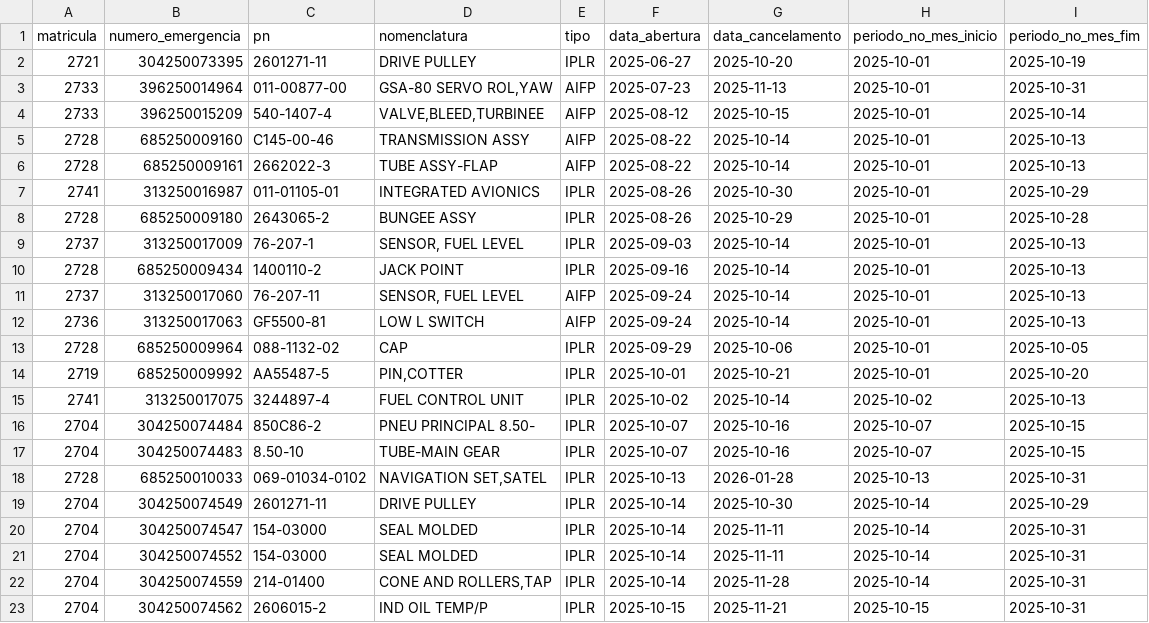
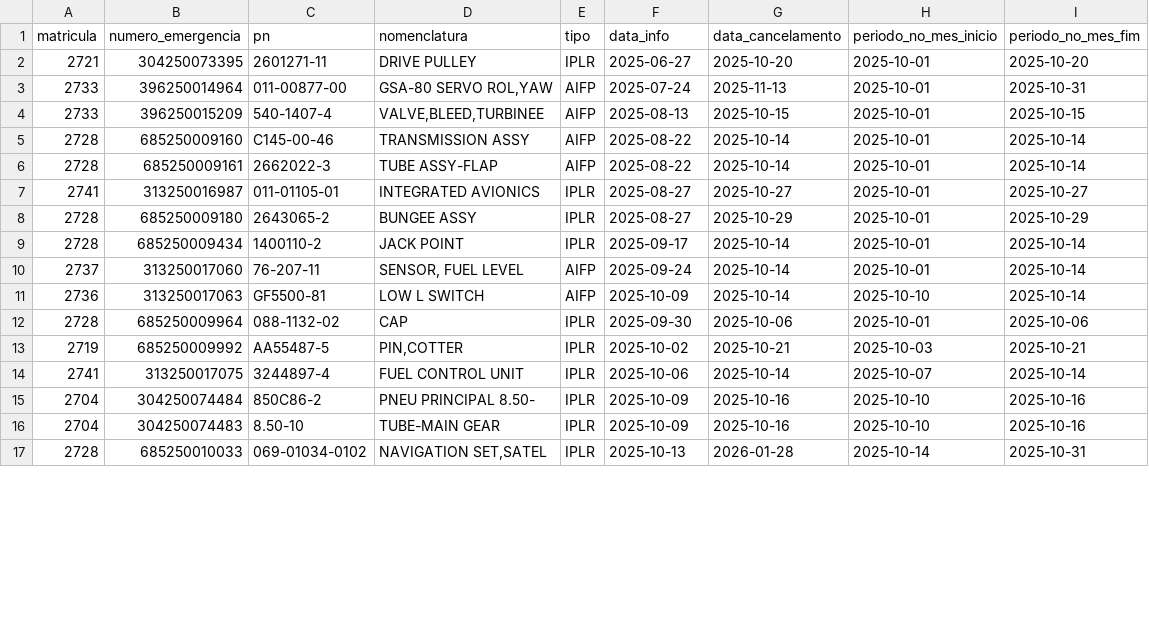
Before and after one commit to wallacedellaney/c98a-pamals, a CSV file: Contrato 005/Dashboard/02_Dados_Tratados/computo_mensal_retroativo/2025-10_motivos.csv, drawn as a sheet; only a part is shown; the diff covers the shown part only.

Commit message:
Cômputo Mensal retroativo: troca regra pra bater com o Cômputo Mensal oficial
Validado contra 29 combinações aeronave/mês tiradas das apresentações reais
"RMA <mês>.pptx" que o Wallace monta todo mês no Drive — regra antiga
(abertura, sem dia útil, "real VEE ONE") batia 14/29; regra nova (início =
próximo dia útil após a data da informação, libera no dia seguinte ao
atendimento, igual ao Cômputo Mensal oficial, só sem checar Estoque) bate
27/29 depois de mais um conjunto de correções pontuais:
- 3 emergências do FAB 2737 (set/2025) que o fiscal tratou como ANCE
- Transferências de emergência entre aeronaves (2722→2719, nov/2025)
- Emergências que não apareciam na apresentação de um mês específico mas
  continuavam abertas na planilha (685250010033/2728, 396250014964/2733)
- Datas de atendimento corrigidas bem depois do mês fechar (313250016987/
  2741 out/2025, 304250074908/2704 e 396250015798/2733 nov/2025)

Os 2 casos restantes (2737 em set, 2739 em nov) divergem por só 1 dia,
ambos envolvendo "atendido com estoque local" — não fechados nesta rodada.

```diff
--- a/Contrato 005/Dashboard/02_Dados_Tratados/computo_mensal_retroativo/2025-10_motivos.csv
+++ b/Contrato 005/Dashboard/02_Dados_Tratados/computo_mensal_retroativo/2025-10_motivos.csv
@@ -1,23 +1,17 @@
-matricula,numero_emergencia,pn,nomenclatura,tipo,data_abertura,data_cancelamento,periodo_no_mes_inicio,periodo_no_mes_fim
-2721,304250073395,2601271-11,DRIVE PULLEY,IPLR,2025-06-27,2025-10-20,2025-10-01,2025-10-19
-2733,396250014964,011-00877-00,"GSA-80 SERVO ROL,YAW",AIFP,2025-07-23,2025-11-13,2025-10-01,2025-10-31
-2733,396250015209,540-1407-4,"VALVE,BLEED,TURBINEE",AIFP,2025-08-12,2025-10-15,2025-10-01,2025-10-14
-2728,685250009160,C145-00-46,TRANSMISSION ASSY,AIFP,2025-08-22,2025-10-14,2025-10-01,2025-10-13
-2728,685250009161,2662022-3,TUBE ASSY-FLAP,AIFP,2025-08-22,2025-10-14,2025-10-01,2025-10-13
-2741,313250016987,011-01105-01,INTEGRATED AVIONICS,IPLR,2025-08-26,2025-10-30,2025-10-01,2025-10-29
-2728,685250009180,2643065-2,BUNGEE ASSY,IPLR,2025-08-26,2025-10-29,2025-10-01,2025-10-28
-2737,313250017009,76-207-1,"SENSOR, FUEL LEVEL",IPLR,2025-09-03,2025-10-14,2025-10-01,2025-10-13
-2728,685250009434,1400110-2,JACK POINT,IPLR,2025-09-16,2025-10-14,2025-10-01,2025-10-13
-2737,313250017060,76-207-11,"SENSOR, FUEL LEVEL",AIFP,2025-09-24,2025-10-14,2025-10-01,2025-10-13
-2736,313250017063,GF5500-81,LOW L SWITCH,AIFP,2025-09-24,2025-10-14,2025-10-01,2025-10-13
-2728,685250009964,088-1132-02,CAP,IPLR,2025-09-29,2025-10-06,2025-10-01,2025-10-05
-2719,685250009992,AA55487-5,"PIN,COTTER",IPLR,2025-10-01,2025-10-21,2025-10-01,2025-10-20
-2741,313250017075,3244897-4,FUEL CONTROL UNIT,IPLR,2025-10-02,2025-10-14,2025-10-02,2025-10-13
-2704,304250074484,850C86-2,PNEU PRINCIPAL 8.50-,IPLR,2025-10-07,2025-10-16,2025-10-07,2025-10-15
-2704,304250074483,8.50-10,TUBE-MAIN GEAR,IPLR,2025-10-07,2025-10-16,2025-10-07,2025-10-15
-2728,685250010033,069-01034-0102,"NAVIGATION SET,SATEL",IPLR,2025-10-13,2026-01-28,2025-10-13,2025-10-31
-2704,304250074549,2601271-11,DRIVE PULLEY,IPLR,2025-10-14,2025-10-30,2025-10-14,2025-10-29
-2704,304250074547,154-03000,SEAL MOLDED,IPLR,2025-10-14,2025-11-11,2025-10-14,2025-10-31
-2704,304250074552,154-03000,SEAL MOLDED,IPLR,2025-10-14,2025-11-11,2025-10-14,2025-10-31
-2704,304250074559,214-01400,"CONE AND ROLLERS,TAP",IPLR,2025-10-14,2025-11-28,2025-10-14,2025-10-31
-2704,304250074562,2606015-2,IND OIL TEMP/P,IPLR,2025-10-15,2025-11-21,2025-10-15,2025-10-31
+matricula,numero_emergencia,pn,nomenclatura,tipo,data_info,data_cancelamento,periodo_no_mes_inicio,periodo_no_mes_fim
+2721,304250073395,2601271-11,DRIVE PULLEY,IPLR,2025-06-27,2025-10-20,2025-10-01,2025-10-20
+2733,396250014964,011-00877-00,"GSA-80 SERVO ROL,YAW",AIFP,2025-07-24,2025-11-13,2025-10-01,2025-10-31
+2733,396250015209,540-1407-4,"VALVE,BLEED,TURBINEE",AIFP,2025-08-13,2025-10-15,2025-10-01,2025-10-15
+2728,685250009160,C145-00-46,TRANSMISSION ASSY,AIFP,2025-08-22,2025-10-14,2025-10-01,2025-10-14
+2728,685250009161,2662022-3,TUBE ASSY-FLAP,AIFP,2025-08-22,2025-10-14,2025-10-01,2025-10-14
+2741,313250016987,011-01105-01,INTEGRATED AVIONICS,IPLR,2025-08-27,2025-10-27,2025-10-01,2025-10-27
+2728,685250009180,2643065-2,BUNGEE ASSY,IPLR,2025-08-27,2025-10-29,2025-10-01,2025-10-29
+2728,685250009434,1400110-2,JACK POINT,IPLR,2025-09-17,2025-10-14,2025-10-01,2025-10-14
+2737,313250017060,76-207-11,"SENSOR, FUEL LEVEL",AIFP,2025-09-24,2025-10-14,2025-10-01,2025-10-14
+2736,313250017063,GF5500-81,LOW L SWITCH,AIFP,2025-10-09,2025-10-14,2025-10-10,2025-10-14
+2728,685250009964,088-1132-02,CAP,IPLR,2025-09-30,2025-10-06,2025-10-01,2025-10-06
+2719,685250009992,AA55487-5,"PIN,COTTER",IPLR,2025-10-02,2025-10-21,2025-10-03,2025-10-21
+2741,313250017075,3244897-4,FUEL CONTROL UNIT,IPLR,2025-10-06,2025-10-14,2025-10-07,2025-10-14
+2704,304250074484,850C86-2,PNEU PRINCIPAL 8.50-,IPLR,2025-10-09,2025-10-16,2025-10-10,2025-10-16
+2704,304250074483,8.50-10,TUBE-MAIN GEAR,IPLR,2025-10-09,2025-10-16,2025-10-10,2025-10-16
+2728,685250010033,069-01034-0102,"NAVIGATION SET,SATEL",IPLR,2025-10-13,2026-01-28,2025-10-14,2025-10-31
```
Also changed, not shown: 2 removed rows and 5 edited cells elsewhere in this file, Contrato 005/Dashboard/02_Dados_Tratados/computo_mensal/2026-09_vee_one.csv, Contrato 005/Dashboard/02_Dados_Tratados/computo_mensal_retroativo/2025-06_motivos.csv, 22 other files.
